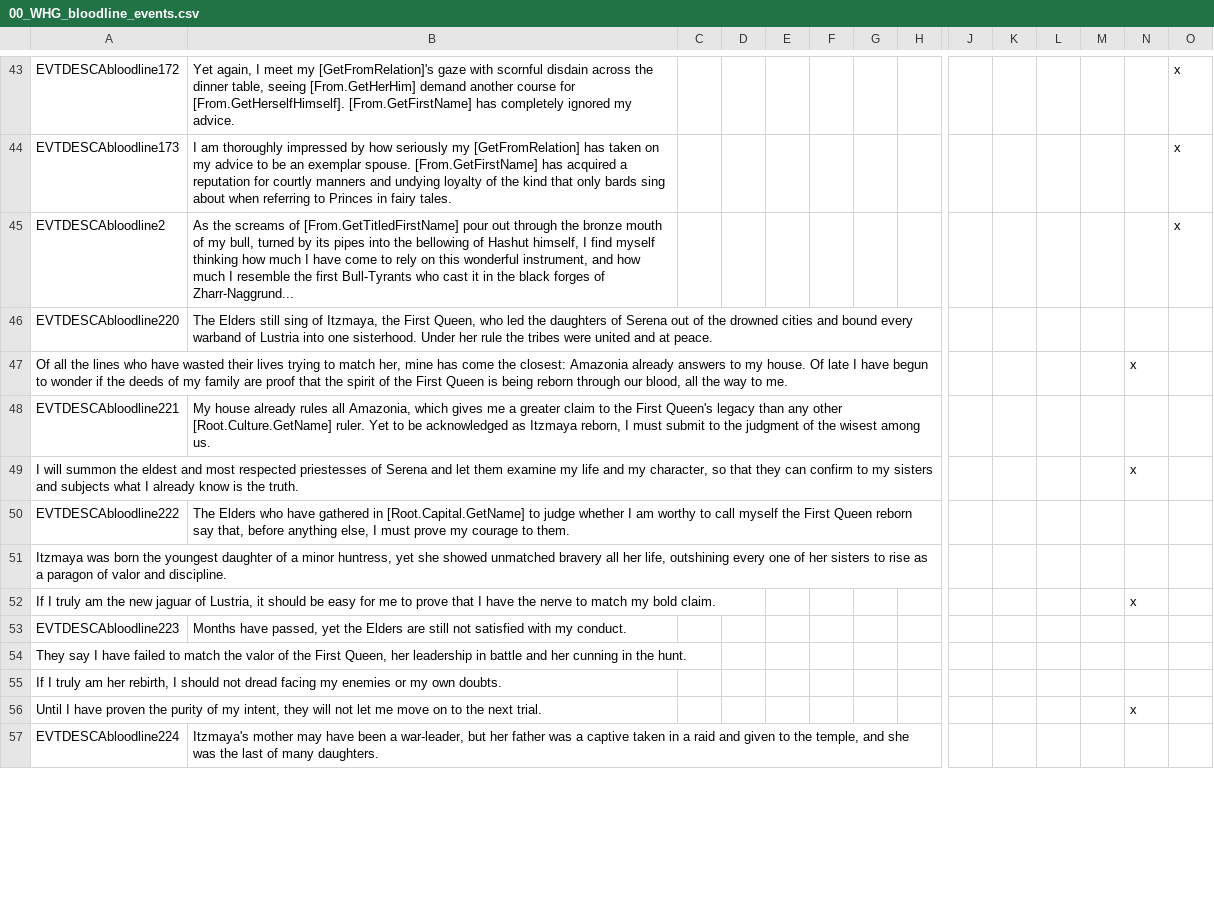
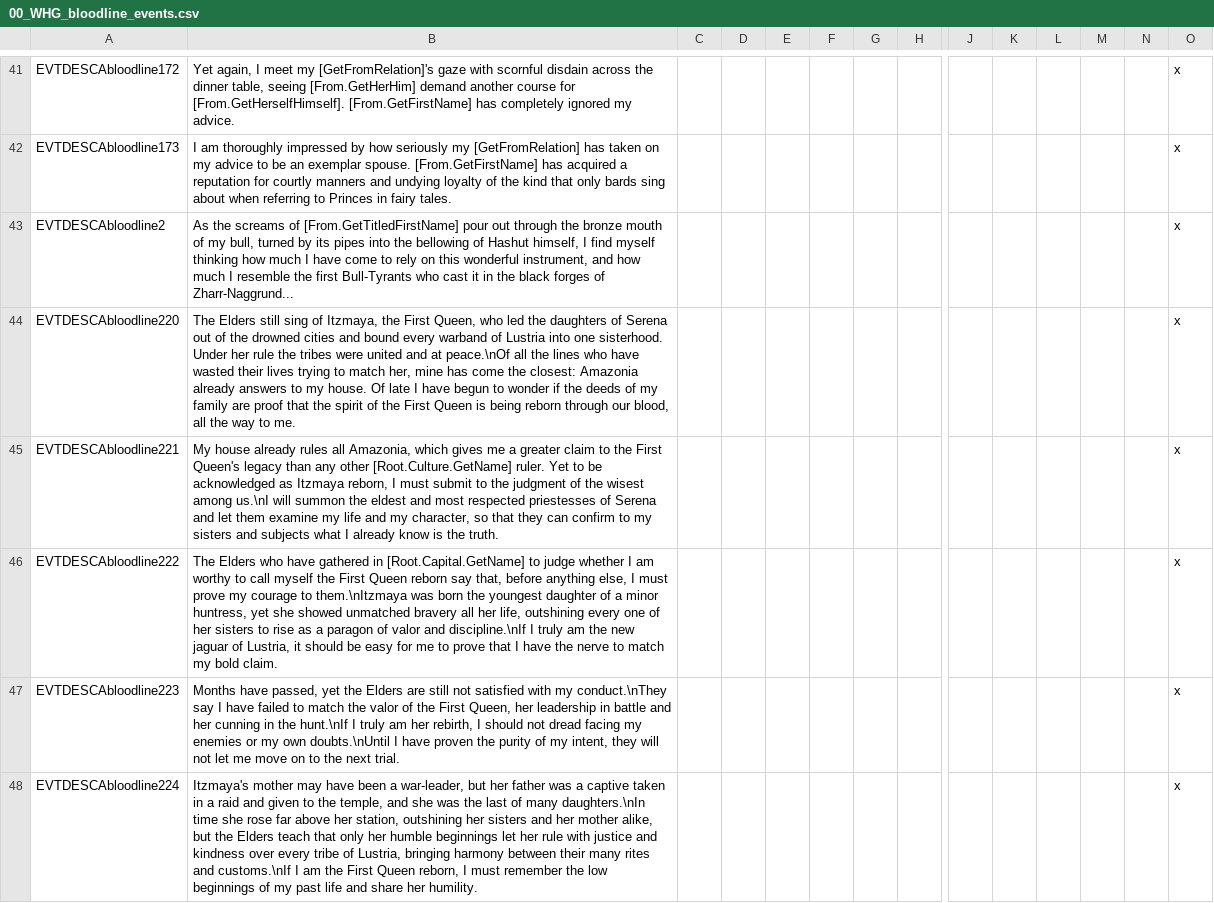
Before and after one commit to Komioski/WH-Geheimnisnacht, a CSV file: localisation/00_WHG_bloodline_events.csv, drawn as a sheet; only a part is shown, gaps mark what is left out; removed rows and columns are numbered as before the commit, all else as after; rows hold the shown columns only; the diff covers the shown part only; the diff names each change by its address in the sheet, - before the commit and + after, or states it on an @@ line.

```diff
--- a/localisation/00_WHG_bloodline_events.csv
+++ b/localisation/00_WHG_bloodline_events.csv
-B44: …and at peace.
+B44: …and at peace.\nOf all the lines who have wasted their lives trying to match her, mine has come the closest: Amazonia already answers to my house. Of late I have begun to wonder if the deeds of my family are proof that the spirit of the First Queen is being reborn through our blood, all the way to me.
-O44: (empty)
+O44: x
-row 47: Of all the lines who have wasted their lives trying to match her, mine has come the closest: Amazonia already answers to my house. Of late I have begun to wonder if the deeds of my family are proof that the spirit of the First Queen is being reborn through our blood, all the way to me. |  |  |  |  |  |  |  |  |  |  |  | x
-B45: …wisest among us.
+B45: …wisest among us.\nI will summon the eldest and most respected priestesses of Serena and let them examine my life and my character, so that they can confirm to my sisters and subjects what I already know is the truth.
-O45: (empty)
+O45: x
-row 49: I will summon the eldest and most respected priestesses of Serena and let them examine my life and my character, so that they can confirm to my sisters and subjects what I already know is the truth. |  |  |  |  |  |  |  |  |  |  |  | x
-B46: …courage to them.
+B46: …courage to them.\nItzmaya was born the youngest daughter of a minor huntress, yet she showed unmatched bravery all her life, outshining every one of her sisters to rise as a paragon of valor and discipline.\nIf I truly am the new jaguar of Lustria, it should be easy for me to prove that I have the nerve to match my bold claim.
-O46: (empty)
+O46: x
-row 51: Itzmaya was born the youngest daughter of a minor huntress, yet she showed unmatched bravery all her life, outshining every one of her sisters to rise as a paragon of valor and discipline.
-row 52: If I truly am the new jaguar of Lustria, it should be easy for me to prove that I have the nerve to match my bold claim. |  |  |  |  |  |  |  |  |  |  |  | x
-B47: …with my conduct.
+B47: …with my conduct.\nThey say I have failed to match the valor of the First Queen, her leadership in battle and her cunning in the hunt.\nIf I truly am her rebirth, I should not dread facing my enemies or my own doubts.\nUntil I have proven the purity of my intent, they will not let me move on to the next trial.
-O47: (empty)
+O47: x
-row 54: They say I have failed to match the valor of the First Queen, her leadership in battle and her cunning in the hunt.
-row 55: If I truly am her rebirth, I should not dread facing my enemies or my own doubts.
-row 56: Until I have proven the purity of my intent, they will not let me move on to the next trial. |  |  |  |  |  |  |  |  |  |  |  | x
-B48: …of many daughters.
+B48: …of many daughters.\nIn time she rose far above her station, outshining her sisters and her mother alike, but the Elders teach that only her humble beginnings let her rule with justice and kindness over every tribe of Lustria, bringing harmony between their many rites and customs.\nIf I am the First Queen reborn, I must remember the low beginnings of my past life and share her humility.
-O48: (empty)
+O48: x
```
Also changed, not shown: 39 removed rows and 38 edited cells elsewhere in this file, localisation/00_WHG_amazon_events.csv, localisation/00_WHG_doctrine_events.csv, 14 other files.
